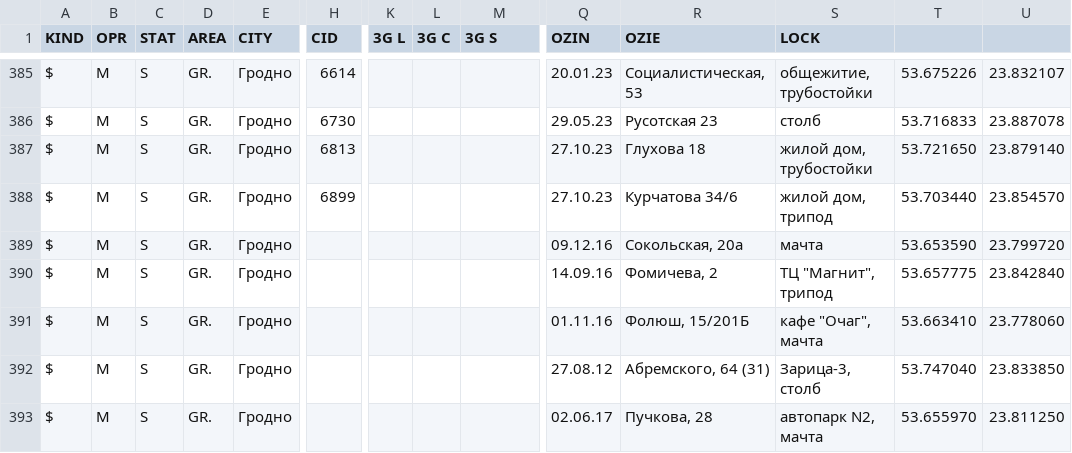
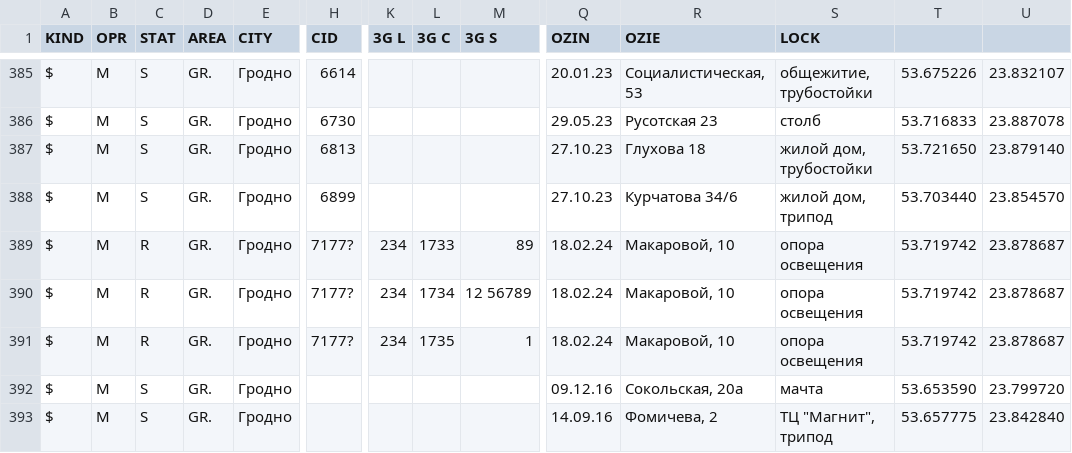
Before and after one commit to BYCellDatabase/csv, a CSV file: MTS/Grodno.csv, drawn as a sheet; only a part is shown, gaps mark what is left out; the shorter side is filled out with more unchanged rows; rows hold the shown columns only; the diff names each change by its address in the sheet, - before the commit and + after, or states it on an @@ line.

Commit message:
2 files | M MTS/Grodno.csv, M MTS/Minsk.csv

```diff
--- a/MTS/Grodno.csv
+++ b/MTS/Grodno.csv
+row 389: $ | M | R | GR. | Гродно | 7177? | 234 | 1733 | 89 | 18.02.24 | Макаровой, 10 | опора освещения | 53.719742 | 23.878687
+row 390: $ | M | R | GR. | Гродно | 7177? | 234 | 1734 | 12 56789 | 18.02.24 | Макаровой, 10 | опора освещения | 53.719742 | 23.878687
+row 391: $ | M | R | GR. | Гродно | 7177? | 234 | 1735 | 1 | 18.02.24 | Макаровой, 10 | опора освещения | 53.719742 | 23.878687
```
